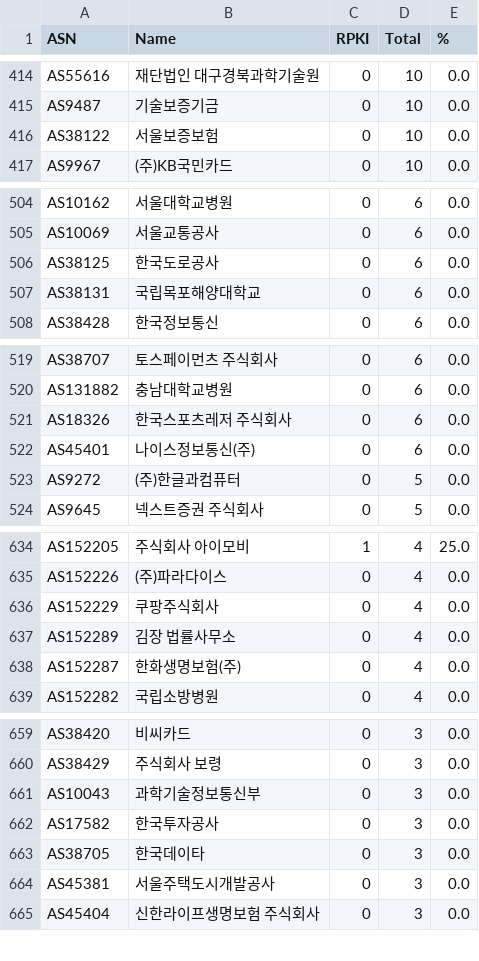
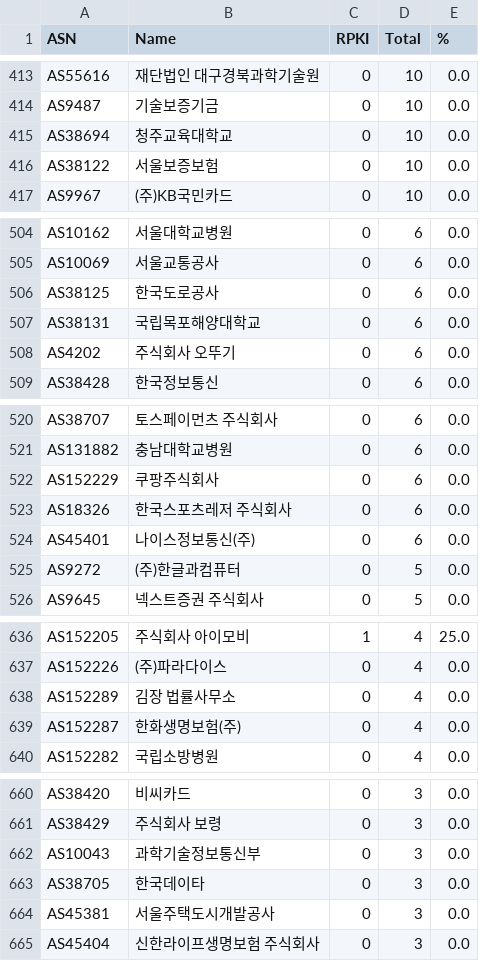
Before and after one commit to dxdxdt/rpki-tracker-kr, a CSV file: result.csv, drawn as a sheet; only a part is shown, gaps mark what is left out; removed rows and columns are numbered as before the commit, all else as after; the diff covers the shown part only; the diff names each change by its address in the sheet, - before the commit and + after, or states it on an @@ line.

```diff
--- a/result.csv
+++ b/result.csv
+row 415: AS38694 | 청주교육대학교 | 0 | 10 | 0.0
+row 508: AS4202 | 주식회사 오뚜기 | 0 | 6 | 0.0
+row 522: AS152229 | 쿠팡주식회사 | 0 | 6 | 0.0
-row 636: AS152229 | 쿠팡주식회사 | 0 | 4 | 0.0
-row 662: AS17582 | 한국투자공사 | 0 | 3 | 0.0
```
Also changed, not shown: 6 added rows, 7 removed rows and 11 edited cells elsewhere in this file, 9 other files.
